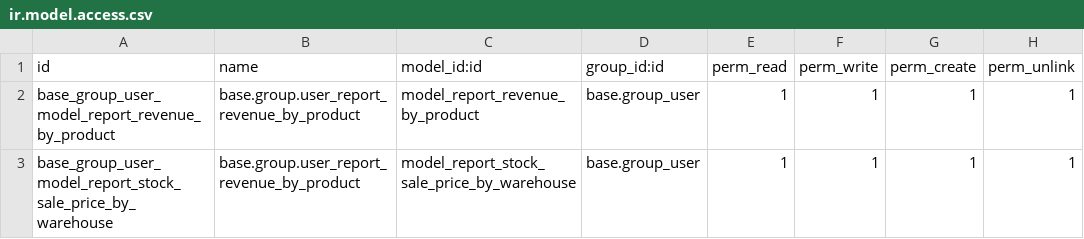
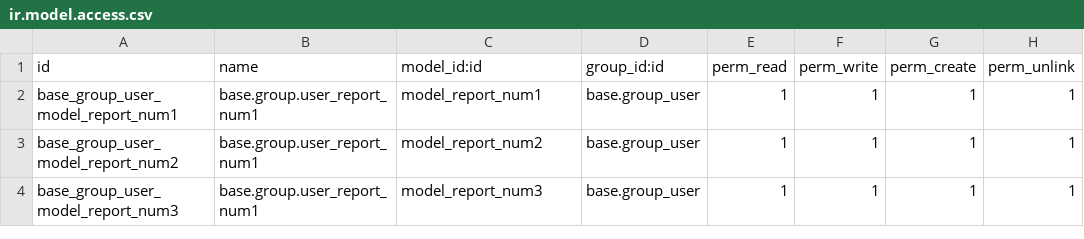
Before and after one commit to Onnet-Consulting/forlife, a CSV file: addons/custom/forlife_report/security/ir.model.access.csv, drawn as a sheet.

Commit message:
[REF] forlife_import - refactor code

```diff
--- a/addons/custom/forlife_report/security/ir.model.access.csv
+++ b/addons/custom/forlife_report/security/ir.model.access.csv
@@ -1,3 +1,4 @@
 id,name,model_id:id,group_id:id,perm_read,perm_write,perm_create,perm_unlink
-base_group_user_model_report_revenue_by_product,base.group.user_report_revenue_by_product,model_report_revenue_by_product,base.group_user,1,1,1,1
-base_group_user_model_report_stock_sale_price_by_warehouse,base.group.user_report_revenue_by_product,model_report_stock_sale_price_by_warehouse,base.group_user,1,1,1,1
+base_group_user_model_report_num1,base.group.user_report_num1,model_report_num1,base.group_user,1,1,1,1
+base_group_user_model_report_num2,base.group.user_report_num1,model_report_num2,base.group_user,1,1,1,1
+base_group_user_model_report_num3,base.group.user_report_num1,model_report_num3,base.group_user,1,1,1,1
```
Also changed, not shown: 14 other files.
